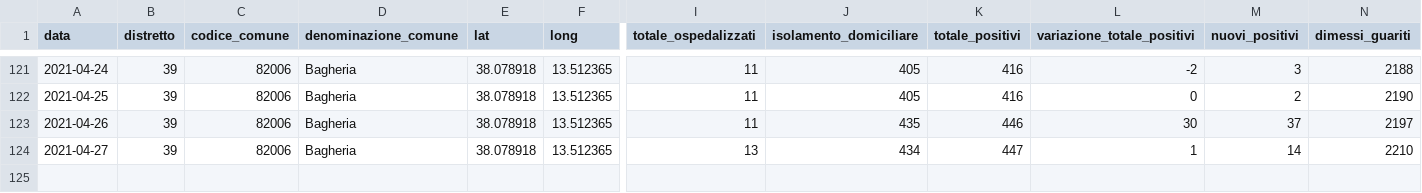
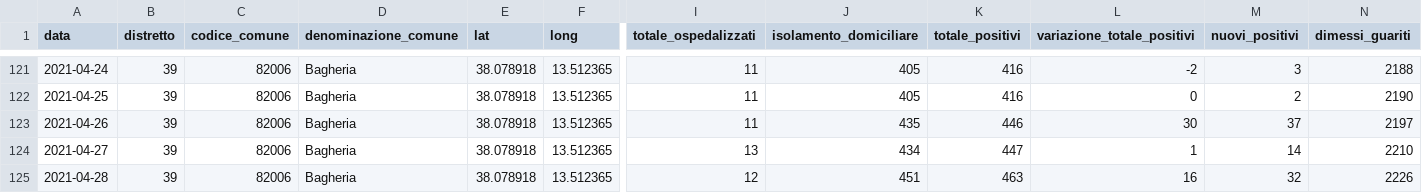
Before and after one commit to gabacode/f8lite, a CSV file: dati-comuni/dpc-covid19-ita-pa-82006.csv, drawn as a sheet; only a part is shown, gaps mark what is left out; rows hold the shown columns only; the diff names each change by its address in the sheet, - before the commit and + after, or states it on an @@ line.

```diff
--- a/dati-comuni/dpc-covid19-ita-pa-82006.csv
+++ b/dati-comuni/dpc-covid19-ita-pa-82006.csv
+row 125: 2021-04-28 | 39 | 82006 | Bagheria | 38.078918 | 13.512365 | 12 | 451 | 463 | 16 | 32 | 2226
```
Also changed, not shown: dati-comuni/dpc-covid19-ita-pa-82004.csv, dati-comuni/dpc-covid19-ita-pa-82023.csv, 12 other files.
